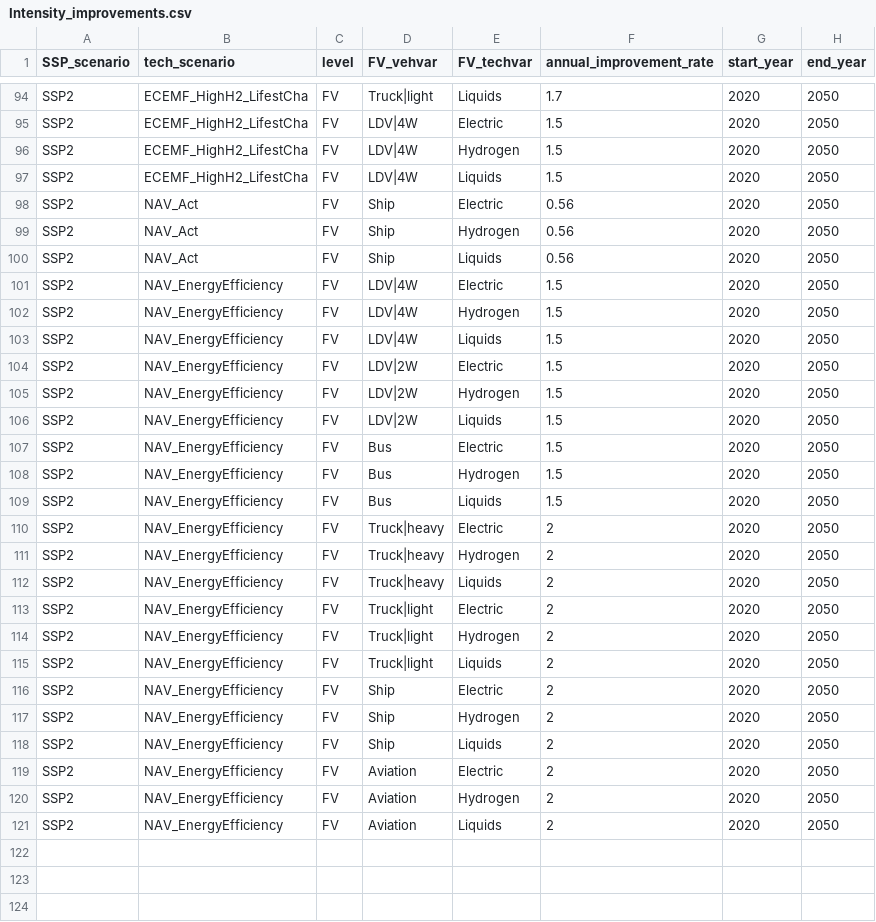
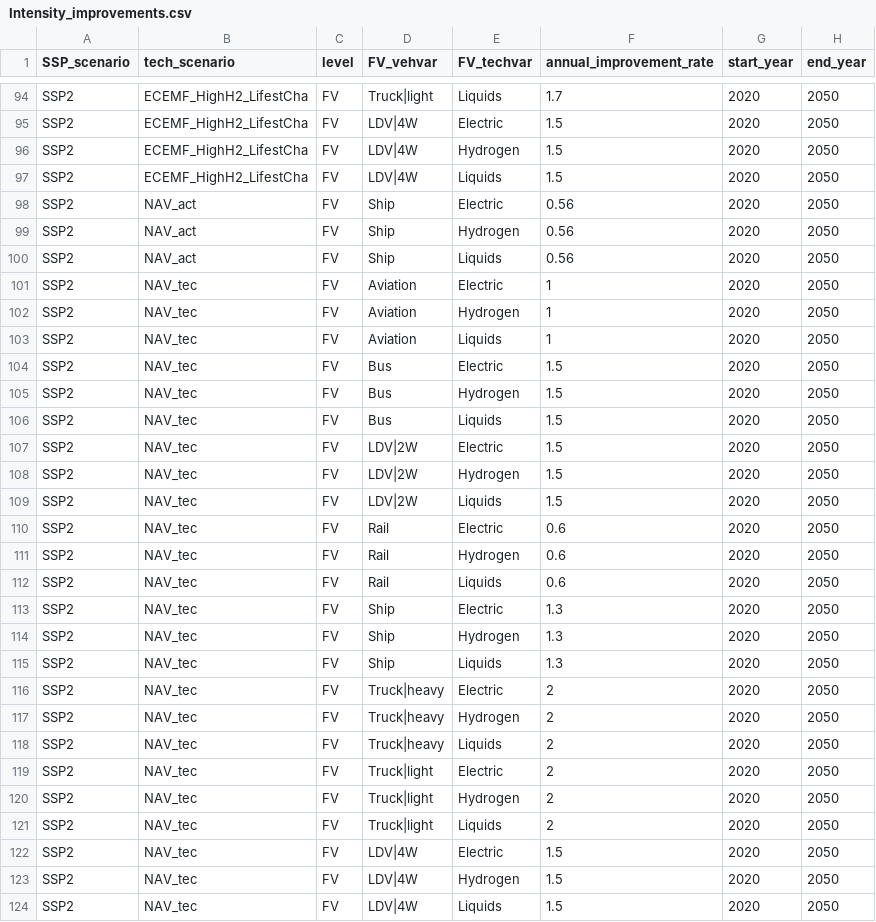
Before and after one commit to pik-piam/edgeTransport, a CSV file: inst/extdata/Intensity_improvements.csv, drawn as a sheet; only a part is shown, gaps mark what is left out.

Commit message:
Change of intensity improvements to annual rate

```diff
--- a/inst/extdata/Intensity_improvements.csv
+++ b/inst/extdata/Intensity_improvements.csv
@@ -97,25 +97,28 @@ SSP2;ECEMF_HighH2_LifestCha;FV;LDV|4W;Hydrogen;1.5;2020;2050
 SSP2;ECEMF_HighH2_LifestCha;FV;LDV|4W;Liquids;1.5;2020;2050
-SSP2;NAV_Act;FV;Ship;Electric;0.56;2020;2050
-SSP2;NAV_Act;FV;Ship;Hydrogen;0.56;2020;2050
-SSP2;NAV_Act;FV;Ship;Liquids;0.56;2020;2050
-SSP2;NAV_EnergyEfficiency;FV;LDV|4W;Electric;1.5;2020;2050
-SSP2;NAV_EnergyEfficiency;FV;LDV|4W;Hydrogen;1.5;2020;2050
-SSP2;NAV_EnergyEfficiency;FV;LDV|4W;Liquids;1.5;2020;2050
-SSP2;NAV_EnergyEfficiency;FV;LDV|2W;Electric;1.5;2020;2050
-SSP2;NAV_EnergyEfficiency;FV;LDV|2W;Hydrogen;1.5;2020;2050
-SSP2;NAV_EnergyEfficiency;FV;LDV|2W;Liquids;1.5;2020;2050
-SSP2;NAV_EnergyEfficiency;FV;Bus;Electric;1.5;2020;2050
-SSP2;NAV_EnergyEfficiency;FV;Bus;Hydrogen;1.5;2020;2050
-SSP2;NAV_EnergyEfficiency;FV;Bus;Liquids;1.5;2020;2050
-SSP2;NAV_EnergyEfficiency;FV;Truck|heavy;Electric;2;2020;2050
-SSP2;NAV_EnergyEfficiency;FV;Truck|heavy;Hydrogen;2;2020;2050
-SSP2;NAV_EnergyEfficiency;FV;Truck|heavy;Liquids;2;2020;2050
-SSP2;NAV_EnergyEfficiency;FV;Truck|light;Electric;2;2020;2050
-SSP2;NAV_EnergyEfficiency;FV;Truck|light;Hydrogen;2;2020;2050
-SSP2;NAV_EnergyEfficiency;FV;Truck|light;Liquids;2;2020;2050
-SSP2;NAV_EnergyEfficiency;FV;Ship;Electric;2;2020;2050
-SSP2;NAV_EnergyEfficiency;FV;Ship;Hydrogen;2;2020;2050
-SSP2;NAV_EnergyEfficiency;FV;Ship;Liquids;2;2020;2050
-SSP2;NAV_EnergyEfficiency;FV;Aviation;Electric;2;2020;2050
-SSP2;NAV_EnergyEfficiency;FV;Aviation;Hydrogen;2;2020;2050
-SSP2;NAV_EnergyEfficiency;FV;Aviation;Liquids;2;2020;2050
+SSP2;NAV_act;FV;Ship;Electric;0.56;2020;2050
+SSP2;NAV_act;FV;Ship;Hydrogen;0.56;2020;2050
+SSP2;NAV_act;FV;Ship;Liquids;0.56;2020;2050
+SSP2;NAV_tec;FV;Aviation;Electric;1;2020;2050
+SSP2;NAV_tec;FV;Aviation;Hydrogen;1;2020;2050
+SSP2;NAV_tec;FV;Aviation;Liquids;1;2020;2050
+SSP2;NAV_tec;FV;Bus;Electric;1.5;2020;2050
+SSP2;NAV_tec;FV;Bus;Hydrogen;1.5;2020;2050
+SSP2;NAV_tec;FV;Bus;Liquids;1.5;2020;2050
+SSP2;NAV_tec;FV;LDV|2W;Electric;1.5;2020;2050
+SSP2;NAV_tec;FV;LDV|2W;Hydrogen;1.5;2020;2050
+SSP2;NAV_tec;FV;LDV|2W;Liquids;1.5;2020;2050
+SSP2;NAV_tec;FV;Rail;Electric;0.6;2020;2050
+SSP2;NAV_tec;FV;Rail;Hydrogen;0.6;2020;2050
+SSP2;NAV_tec;FV;Rail;Liquids;0.6;2020;2050
+SSP2;NAV_tec;FV;Ship;Electric;1.3;2020;2050
+SSP2;NAV_tec;FV;Ship;Hydrogen;1.3;2020;2050
+SSP2;NAV_tec;FV;Ship;Liquids;1.3;2020;2050
+SSP2;NAV_tec;FV;Truck|heavy;Electric;2;2020;2050
+SSP2;NAV_tec;FV;Truck|heavy;Hydrogen;2;2020;2050
+SSP2;NAV_tec;FV;Truck|heavy;Liquids;2;2020;2050
+SSP2;NAV_tec;FV;Truck|light;Electric;2;2020;2050
+SSP2;NAV_tec;FV;Truck|light;Hydrogen;2;2020;2050
+SSP2;NAV_tec;FV;Truck|light;Liquids;2;2020;2050
+SSP2;NAV_tec;FV;LDV|4W;Electric;1.5;2020;2050
+SSP2;NAV_tec;FV;LDV|4W;Hydrogen;1.5;2020;2050
+SSP2;NAV_tec;FV;LDV|4W;Liquids;1.5;2020;2050
```
